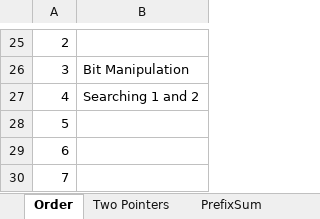
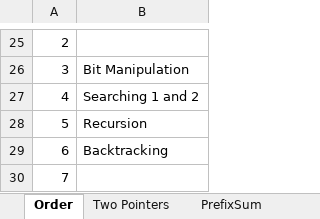
Before and after one commit to ShreyashLotlikar/DSA_Cohort, an Excel workbook: Shreyash DSA Sheet.xlsx, sheet Order, drawn as a sheet; only a part is shown, gaps mark what is left out; values as stored, in another font and other column widths than the file's, no borders; the diff names each change by its address in the sheet, - before the commit and + after, or states it on an @@ line.

```diff
--- a/Shreyash DSA Sheet.xlsx (sheet Order)
+++ b/Shreyash DSA Sheet.xlsx (sheet Order)
-B28: (empty)
+B28: Recursion
-B29: (empty)
+B29: Backtracking
```
Also changed, not shown: sheet Binary Search, sheet Two Pointers, 9 other files.
